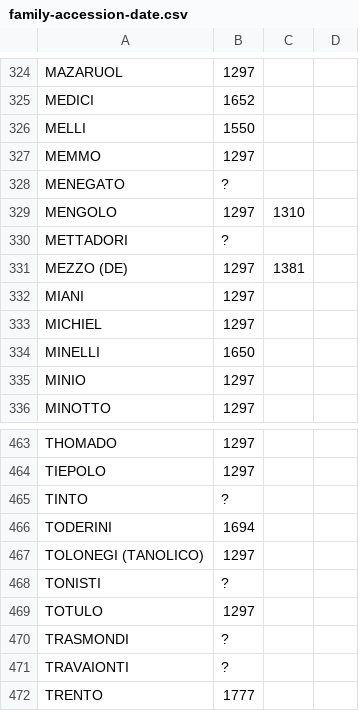
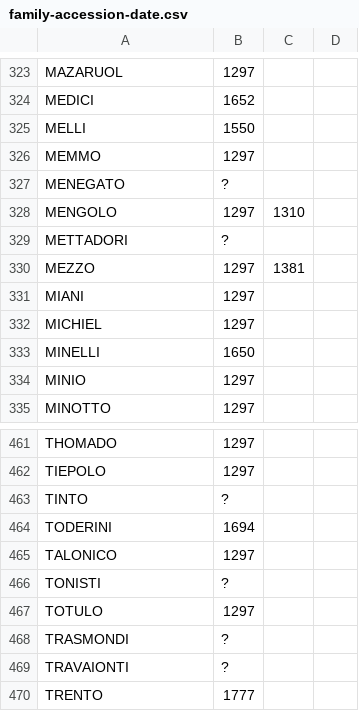
Before and after one commit to JJ/dogesr, a CSV file: data-raw/family-accession-date.csv, drawn as a sheet; only a part is shown, gaps mark what is left out; the diff covers the shown part only.

```diff
--- a/data-raw/family-accession-date.csv
+++ b/data-raw/family-accession-date.csv
@@ -330,3 +329,3 @@ MENGOLO,1297, 1310
 METTADORI,?
-MEZZO (DE),1297, 1381
+MEZZO,1297, 1381
 MIANI,1297
@@ -466,3 +464,3 @@ TINTO,?
 TODERINI,1694
-TOLONEGI (TANOLICO),1297
+TALONICO,1297
 TONISTI,?
```
Also changed, not shown: 1 added row, 3 removed rows and 2 edited cells elsewhere in this file, data-raw/family-types.csv.
